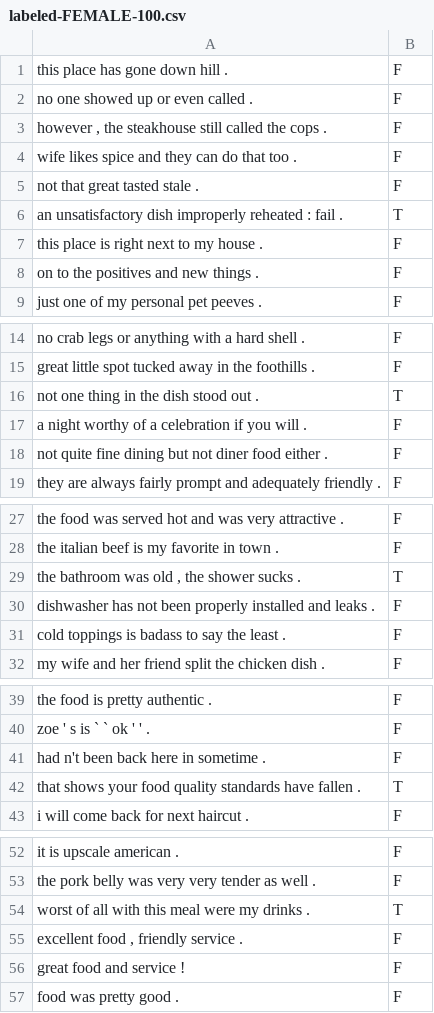
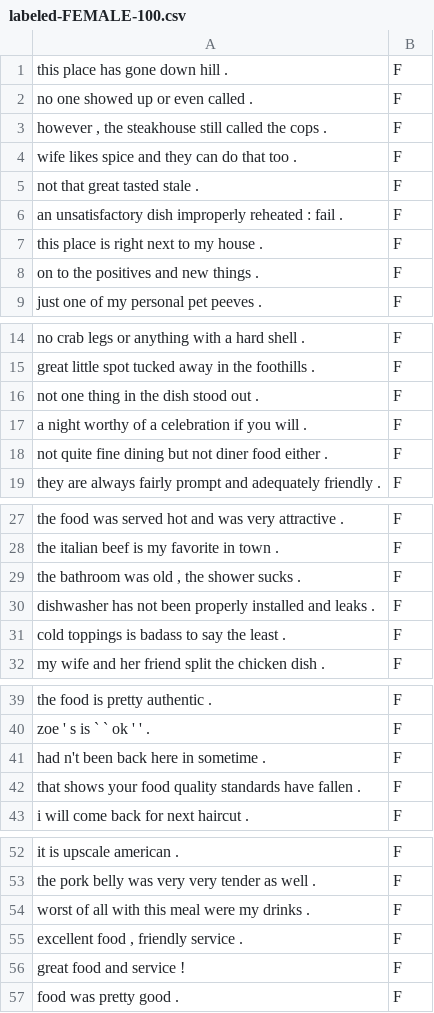
Before and after one commit to Sayeem2004/perspective, a CSV file: dataset/gender_author/labeled-FEMALE-100.csv, drawn as a sheet; only a part is shown, gaps mark what is left out.

```diff
--- a/dataset/gender_author/labeled-FEMALE-100.csv
+++ b/dataset/gender_author/labeled-FEMALE-100.csv
@@ -5,3 +5,3 @@ wife likes spice and they can do that too .	F
 not that great tasted stale .	F
-an unsatisfactory dish improperly reheated : fail .	T
+an unsatisfactory dish improperly reheated : fail .	F
 this place is right next to my house .	F
@@ -15,3 +15,3 @@ no crab legs or anything with a hard shell .	F
 great little spot tucked away in the foothills .	F
-not one thing in the dish stood out .	T
+not one thing in the dish stood out .	F
 a night worthy of a celebration if you will .	F
@@ -28,3 +28,3 @@ the food was served hot and was very attractive .	F
 the italian beef is my favorite in town .	F
-the bathroom was old , the shower sucks .	T
+the bathroom was old , the shower sucks .	F
 dishwasher has not been properly installed and leaks .	F
@@ -41,3 +41,3 @@ zoe ' s is ` ` ok ' ' .	F
 had n't been back here in sometime .	F
-that shows your food quality standards have fallen .	T
+that shows your food quality standards have fallen .	F
 i will come back for next haircut .	F
@@ -53,3 +53,3 @@ it is upscale american .	F
 the pork belly was very very tender as well .	F
-worst of all with this meal were my drinks .	T
+worst of all with this meal were my drinks .	F
 excellent food , friendly service .	F
```
Also changed, not shown: classification/gender_author/labeled-MALE-100_TOXICITY.csv, classification/gender_topic/labeled-FEMALE-100_TOXICITY.csv, 8 other files.
